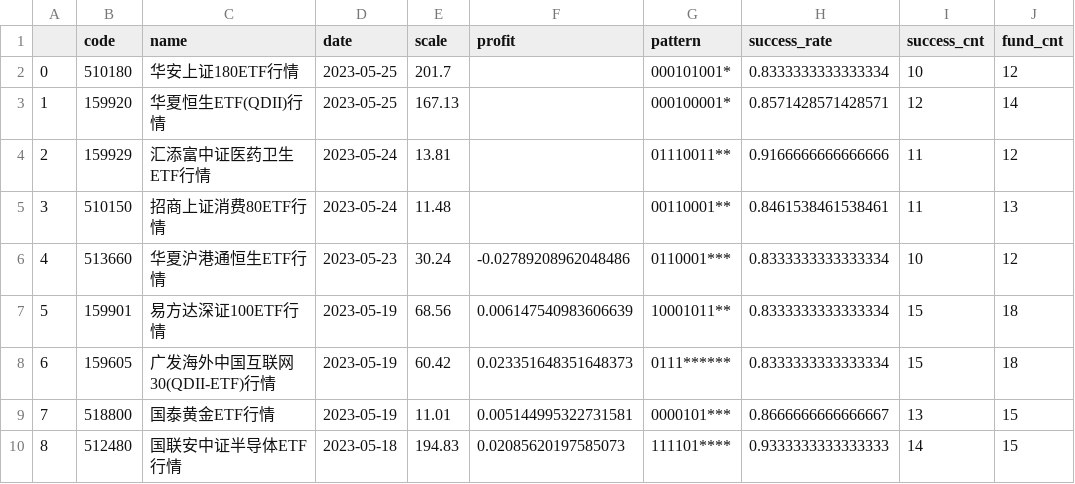
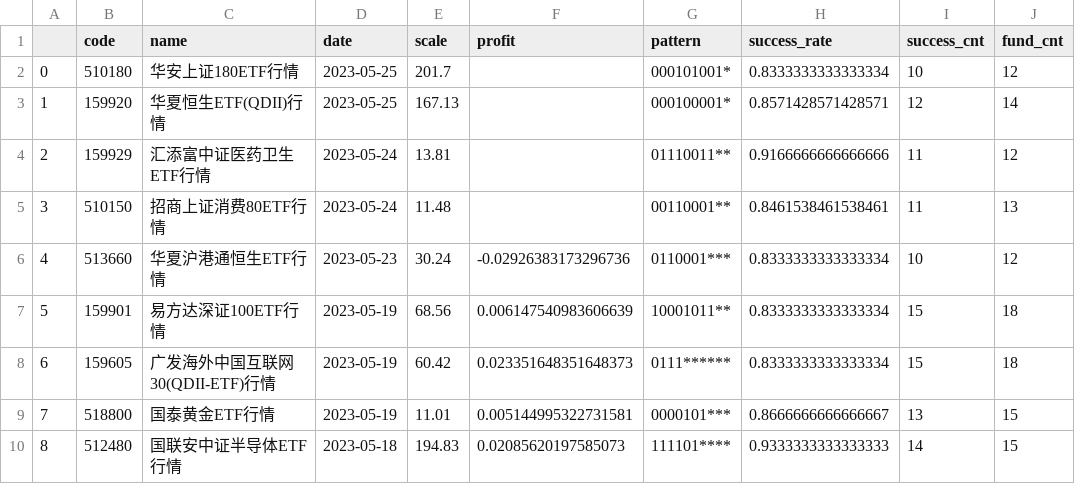
Before and after one commit to zuoxiaolei/qtrade2, a CSV file: data/ads/history_data2.csv, drawn as a sheet; only a part is shown.

```diff
--- a/data/ads/history_data2.csv
+++ b/data/ads/history_data2.csv
@@ -5,3 +5,3 @@
 3,510150,招商上证消费80ETF行情,2023-05-24,11.48,,00110001**,0.8461538461538461,11,13
-4,513660,华夏沪港通恒生ETF行情,2023-05-23,30.24,-0.02789208962048486,0110001***,0.8333333333333334,10,12
+4,513660,华夏沪港通恒生ETF行情,2023-05-23,30.24,-0.02926383173296736,0110001***,0.8333333333333334,10,12
 5,159901,易方达深证100ETF行情,2023-05-19,68.56,0.006147540983606639,10001011**,0.8333333333333334,15,18
```
